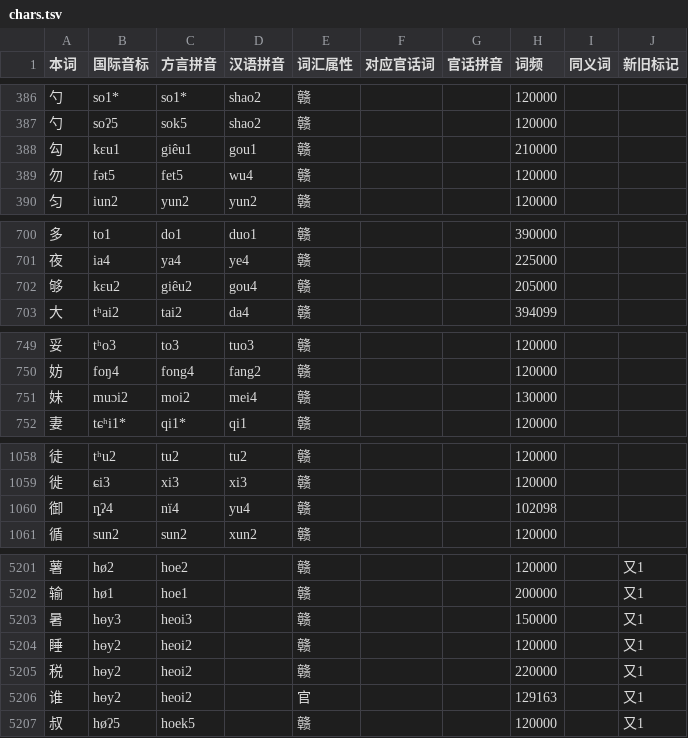
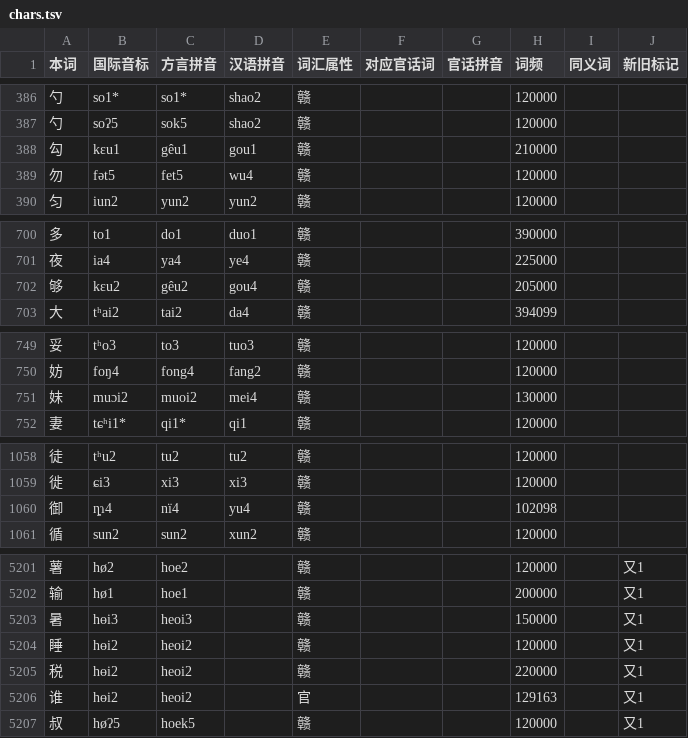
Before and after one commit to BrianIZKom1911/GonnyuGeneralIME, a TSV file: resources/regions/sinyi/dictionaries/chars.tsv, drawn as a sheet; only a part is shown, gaps mark what is left out; the diff covers the shown part only.

```diff
--- a/resources/regions/sinyi/dictionaries/chars.tsv
+++ b/resources/regions/sinyi/dictionaries/chars.tsv
@@ -387,3 +387,3 @@
 勺	soʔ5	sok5	shao2	赣			120000		
-勾	kɛu1	giêu1	gou1	赣			210000		
+勾	kɛu1	gêu1	gou1	赣			210000		
 勿	fət5	fet5	wu4	赣			120000		
@@ -701,3 +701,3 @@
 夜	ia4	ya4	ye4	赣			225000		
-够	kɛu2	giêu2	gou4	赣			205000		
+够	kɛu2	gêu2	gou4	赣			205000		
 大	tʰai2	tai2	da4	赣			394099		
@@ -750,3 +750,3 @@
 妨	foŋ4	fong4	fang2	赣			120000		
-妹	muɔi2	moi2	mei4	赣			130000		
+妹	muɔi2	muoi2	mei4	赣			130000		
 妻	tɕʰi1*	qi1*	qi1	赣			120000		
@@ -1059,3 +1059,3 @@
 徙	ɕi3	xi3	xi3	赣			120000		
-御	ȵʔ4	nï4	yu4	赣			102098		
+御	ȵɿ4	nï4	yu4	赣			102098		
 循	sun2	sun2	xun2	赣			120000		
@@ -5202,6 +5202,6 @@
 输	hø1	hoe1		赣			200000		又1
-暑	hɵy3	heoi3		赣			150000		又1
-睡	hɵy2	heoi2		赣			120000		又1
-税	hɵy2	heoi2		赣			220000		又1
-谁	hɵy2	heoi2		官			129163		又1
+暑	hɵi3	heoi3		赣			150000		又1
+睡	hɵi2	heoi2		赣			120000		又1
+税	hɵi2	heoi2		赣			220000		又1
+谁	hɵi2	heoi2		官			129163		又1
 叔	høʔ5	hoek5		赣			120000		又1
```
Also changed, not shown: 6 edited cells elsewhere in this file, resources/regions/sinyi/dictionaries/gan_chars.tsv, resources/regions/sinyi/dictionaries/gan_words.tsv, 2 other files.
